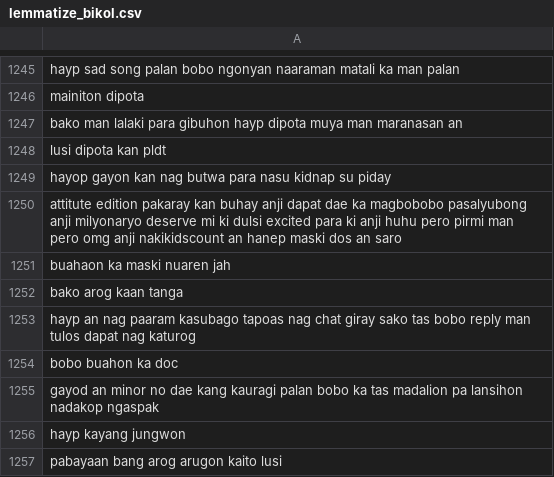
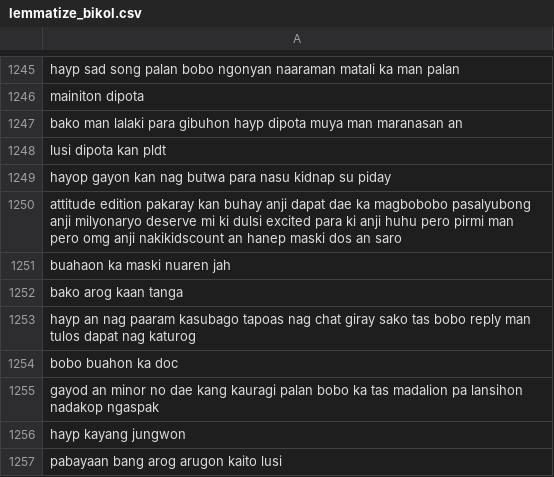
Before and after one commit to lalanglarano/TAKLUBAN-FILIPINO-NATIVE-LANGUAGE-PROFANE-DETECTION, a CSV file: Results/lemmatized/lemmatize_bikol.csv, drawn as a sheet; only a part is shown, gaps mark what is left out.

```diff
--- a/Results/lemmatized/lemmatize_bikol.csv
+++ b/Results/lemmatized/lemmatize_bikol.csv
@@ -1249,3 +1249,3 @@ lusi dipota kan pldt
 hayop gayon kan nag butwa para nasu kidnap su piday
-attitute edition pakaray kan buhay anji dapat dae ka magbobobo pasalyubong anji milyonaryo deserve mi ki dulsi excited para ki anji huhu pero pirmi man pero omg anji nakikidscount an hanep maski dos an saro
+attitude edition pakaray kan buhay anji dapat dae ka magbobobo pasalyubong anji milyonaryo deserve mi ki dulsi excited para ki anji huhu pero pirmi man pero omg anji nakikidscount an hanep maski dos an saro
 buahaon ka maski nuaren jah
```
Also changed, not shown: 2 other files.
